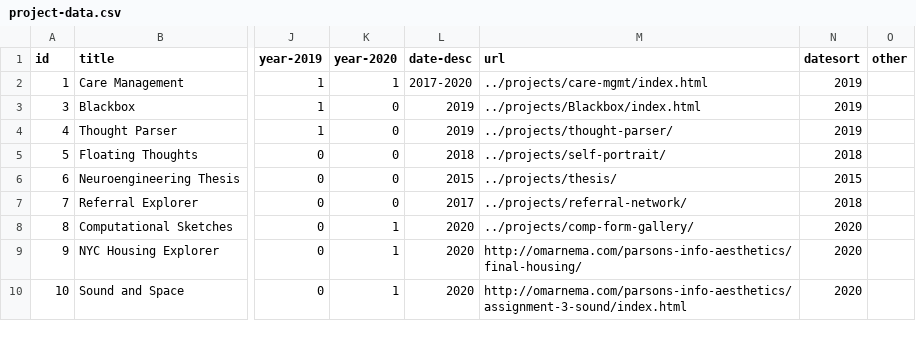
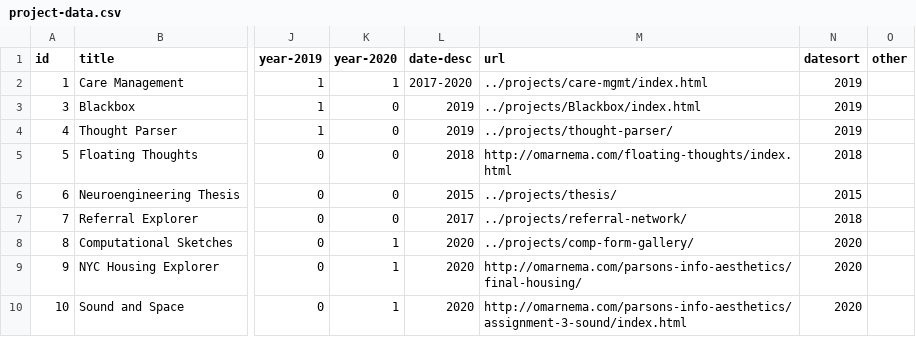
Before and after one commit to omar-nema/portfolio, a CSV file: home-assets/data/project-data.csv, drawn as a sheet; only a part is shown, gaps mark what is left out; the diff names each change by its address in the sheet, - before the commit and + after, or states it on an @@ line.

Commit message:
successful sep

```diff
--- a/home-assets/data/project-data.csv
+++ b/home-assets/data/project-data.csv
-M5 (url): ../projects/self-portrait/
+M5 (url): http://omarnema.com/floating-thoughts/index.html
```
